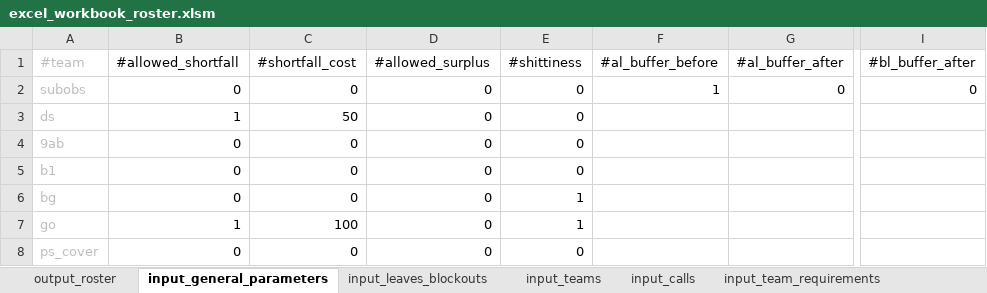
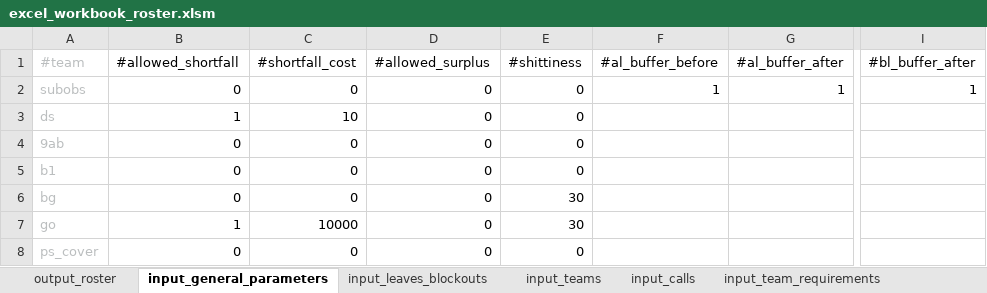
Before and after one commit to txuyuan/CallScheduler, an Excel workbook: excel_workbook_roster.xlsm, sheet input_general_parameters, drawn as a sheet; only a part is shown, gaps mark what is left out; values as stored, in another font and other column widths than the file's, no borders; the diff names each change by its address in the sheet, - before the commit and + after, or states it on an @@ line.

Commit message:
feat(weights): weight up call gap & shittiness window

```diff
--- a/excel_workbook_roster.xlsm (sheet input_general_parameters)
+++ b/excel_workbook_roster.xlsm (sheet input_general_parameters)
-G2 (#al_buffer_after): 0
+G2 (#al_buffer_after): 1
-I2 (#bl_buffer_after): 0
+I2 (#bl_buffer_after): 1
-C3 (#shortfall_cost): 50
+C3 (#shortfall_cost): 10
-E6:E7 (#shittiness): 1
+E6:E7 (#shittiness): 30
-C7 (#shortfall_cost): 100
+C7 (#shortfall_cost): 10000
```
Also changed, not shown: sheet output_roster, sheet input_leaves_blockouts, sheet input_teams, sheet input_team_requirements, sheet input_call_requirements, sheet input_calls, charts or pictures, 2 other files.
